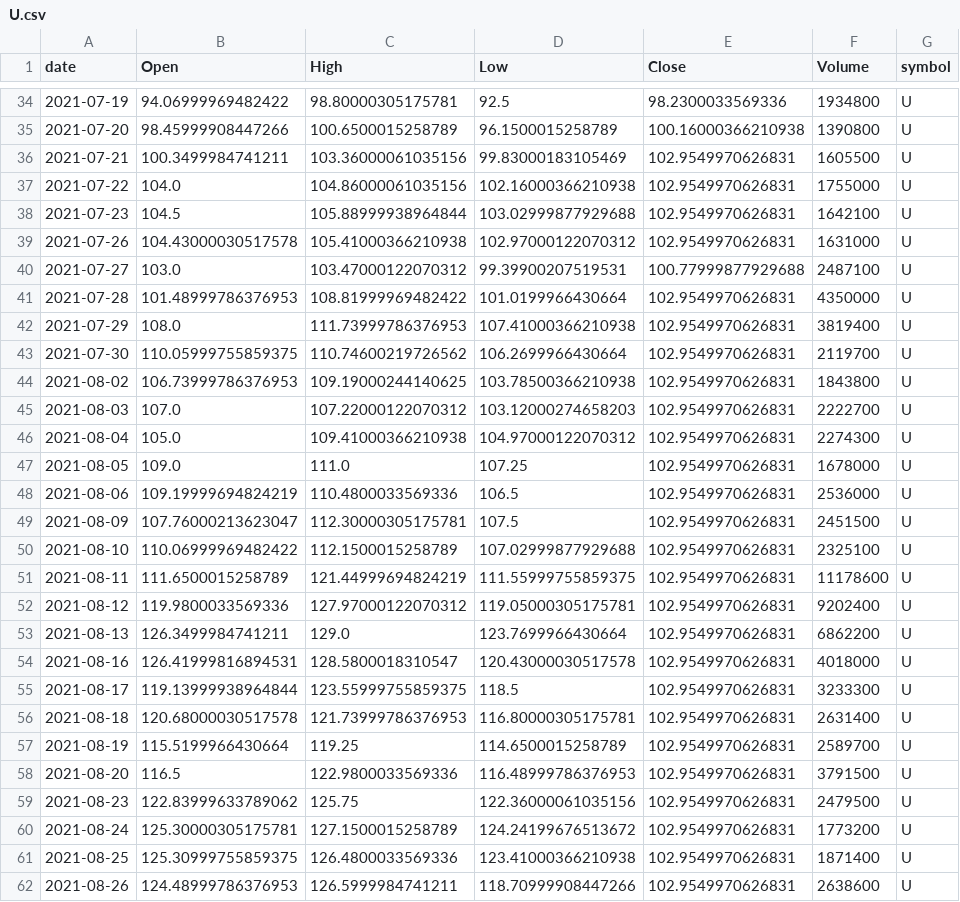
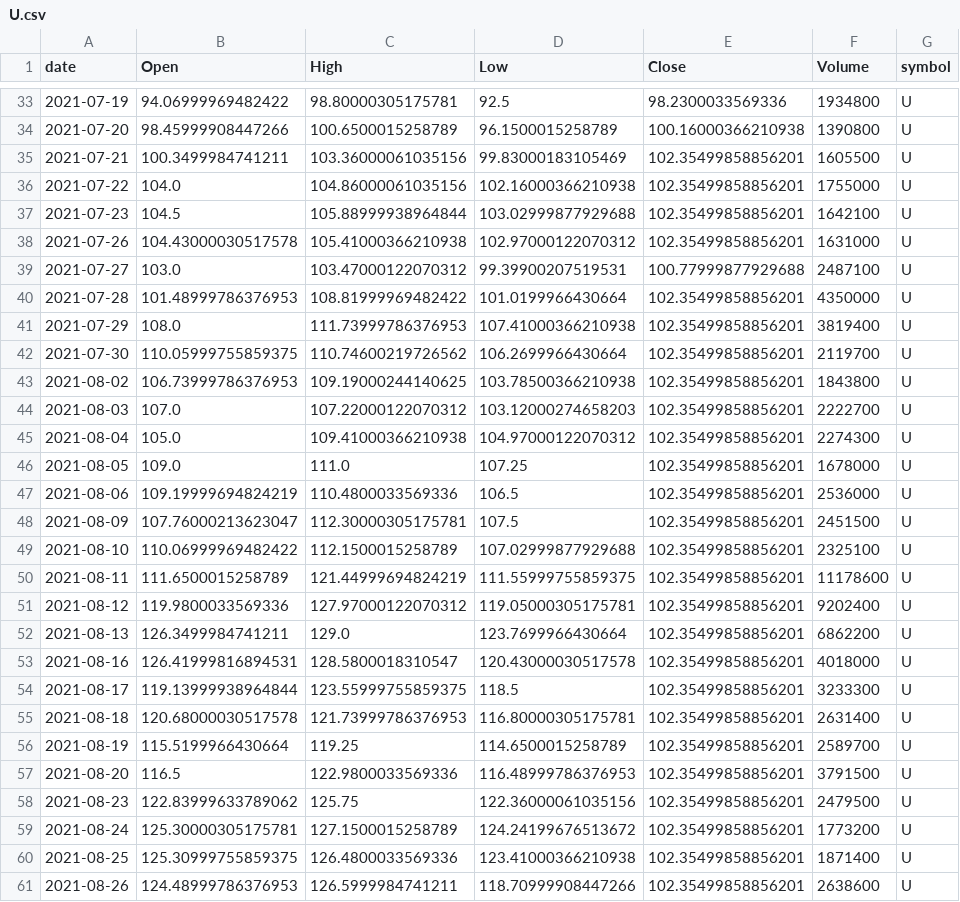
Before and after one commit to jauresfranck/pipeline_donnes-collectes_nettoye, a CSV file: data/U.csv, drawn as a sheet; only a part is shown, gaps mark what is left out; the diff covers the shown part only.

```diff
--- a/data/U.csv
+++ b/data/U.csv
@@ -35,28 +34,28 @@ date,Open,High,Low,Close,Volume,symbol
 2021-07-20,98.45999908447266,100.6500015258789,96.1500015258789,100.16000366210938,1390800,U
-2021-07-21,100.3499984741211,103.36000061035156,99.83000183105469,102.9549970626831,1605500,U
-2021-07-22,104.0,104.86000061035156,102.16000366210938,102.9549970626831,1755000,U
-2021-07-23,104.5,105.88999938964844,103.02999877929688,102.9549970626831,1642100,U
-2021-07-26,104.43000030517578,105.41000366210938,102.97000122070312,102.9549970626831,1631000,U
+2021-07-21,100.3499984741211,103.36000061035156,99.83000183105469,102.35499858856201,1605500,U
+2021-07-22,104.0,104.86000061035156,102.16000366210938,102.35499858856201,1755000,U
+2021-07-23,104.5,105.88999938964844,103.02999877929688,102.35499858856201,1642100,U
+2021-07-26,104.43000030517578,105.41000366210938,102.97000122070312,102.35499858856201,1631000,U
 2021-07-27,103.0,103.47000122070312,99.39900207519531,100.77999877929688,2487100,U
-2021-07-28,101.48999786376953,108.81999969482422,101.0199966430664,102.9549970626831,4350000,U
-2021-07-29,108.0,111.73999786376953,107.41000366210938,102.9549970626831,3819400,U
-2021-07-30,110.05999755859375,110.74600219726562,106.2699966430664,102.9549970626831,2119700,U
-2021-08-02,106.73999786376953,109.19000244140625,103.78500366210938,102.9549970626831,1843800,U
-2021-08-03,107.0,107.22000122070312,103.12000274658203,102.9549970626831,2222700,U
-2021-08-04,105.0,109.41000366210938,104.97000122070312,102.9549970626831,2274300,U
-2021-08-05,109.0,111.0,107.25,102.9549970626831,1678000,U
-2021-08-06,109.19999694824219,110.4800033569336,106.5,102.9549970626831,2536000,U
-2021-08-09,107.76000213623047,112.30000305175781,107.5,102.9549970626831,2451500,U
-2021-08-10,110.06999969482422,112.1500015258789,107.02999877929688,102.9549970626831,2325100,U
-2021-08-11,111.6500015258789,121.44999694824219,111.55999755859375,102.9549970626831,11178600,U
-2021-08-12,119.9800033569336,127.97000122070312,119.05000305175781,102.9549970626831,9202400,U
-2021-08-13,126.3499984741211,129.0,123.7699966430664,102.9549970626831,6862200,U
-2021-08-16,126.41999816894531,128.5800018310547,120.43000030517578,102.9549970626831,4018000,U
-2021-08-17,119.13999938964844,123.55999755859375,118.5,102.9549970626831,3233300,U
-2021-08-18,120.68000030517578,121.73999786376953,116.80000305175781,102.9549970626831,2631400,U
-2021-08-19,115.5199966430664,119.25,114.6500015258789,102.9549970626831,2589700,U
-2021-08-20,116.5,122.9800033569336,116.48999786376953,102.9549970626831,3791500,U
-2021-08-23,122.83999633789062,125.75,122.36000061035156,102.9549970626831,2479500,U
-2021-08-24,125.30000305175781,127.1500015258789,124.24199676513672,102.9549970626831,1773200,U
-2021-08-25,125.30999755859375,126.4800033569336,123.41000366210938,102.9549970626831,1871400,U
-2021-08-26,124.48999786376953,126.5999984741211,118.70999908447266,102.9549970626831,2638600,U
+2021-07-28,101.48999786376953,108.81999969482422,101.0199966430664,102.35499858856201,4350000,U
+2021-07-29,108.0,111.73999786376953,107.41000366210938,102.35499858856201,3819400,U
+2021-07-30,110.05999755859375,110.74600219726562,106.2699966430664,102.35499858856201,2119700,U
+2021-08-02,106.73999786376953,109.19000244140625,103.78500366210938,102.35499858856201,1843800,U
+2021-08-03,107.0,107.22000122070312,103.12000274658203,102.35499858856201,2222700,U
+2021-08-04,105.0,109.41000366210938,104.97000122070312,102.35499858856201,2274300,U
+2021-08-05,109.0,111.0,107.25,102.35499858856201,1678000,U
+2021-08-06,109.19999694824219,110.4800033569336,106.5,102.35499858856201,2536000,U
+2021-08-09,107.76000213623047,112.30000305175781,107.5,102.35499858856201,2451500,U
+2021-08-10,110.06999969482422,112.1500015258789,107.02999877929688,102.35499858856201,2325100,U
+2021-08-11,111.6500015258789,121.44999694824219,111.55999755859375,102.35499858856201,11178600,U
+2021-08-12,119.9800033569336,127.97000122070312,119.05000305175781,102.35499858856201,9202400,U
+2021-08-13,126.3499984741211,129.0,123.7699966430664,102.35499858856201,6862200,U
+2021-08-16,126.41999816894531,128.5800018310547,120.43000030517578,102.35499858856201,4018000,U
+2021-08-17,119.13999938964844,123.55999755859375,118.5,102.35499858856201,3233300,U
+2021-08-18,120.68000030517578,121.73999786376953,116.80000305175781,102.35499858856201,2631400,U
+2021-08-19,115.5199966430664,119.25,114.6500015258789,102.35499858856201,2589700,U
+2021-08-20,116.5,122.9800033569336,116.48999786376953,102.35499858856201,3791500,U
+2021-08-23,122.83999633789062,125.75,122.36000061035156,102.35499858856201,2479500,U
+2021-08-24,125.30000305175781,127.1500015258789,124.24199676513672,102.35499858856201,1773200,U
+2021-08-25,125.30999755859375,126.4800033569336,123.41000366210938,102.35499858856201,1871400,U
+2021-08-26,124.48999786376953,126.5999984741211,118.70999908447266,102.35499858856201,2638600,U
```
Also changed, not shown: 1 added row, 1 removed row and 140 edited cells elsewhere in this file, data/AMD.csv, data/MSFT.csv, 27 other files.
